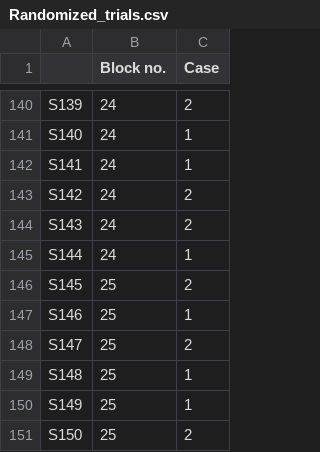
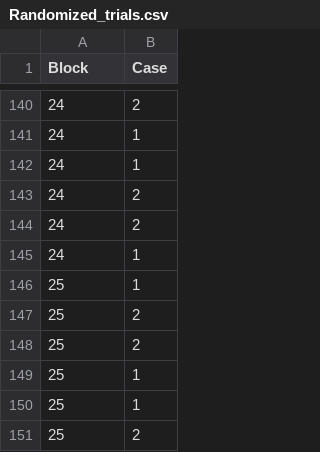
Before and after one commit to Depthgr8/Block_randomization, a CSV file: Randomized_trials.csv, drawn as a sheet; only a part is shown, gaps mark what is left out; removed rows and columns are numbered as before the commit, all else as after; the diff covers the shown part only; the diff names each change by its address in the sheet, - before the commit and + after, or states it on an @@ line.

```diff
--- a/Randomized_trials.csv
+++ b/Randomized_trials.csv
-column A, rows 140-146: S139 | S140 | S141 | S142 | S143 | S144 | S145; rows 148-151: S147 | S148 | S149 | S150
-A1: Block no.
+A1: Block
@@ row 147 moved to row 146: 25 @@
```
Also changed, not shown: 34 moved rows elsewhere in this file, 3 other files.
